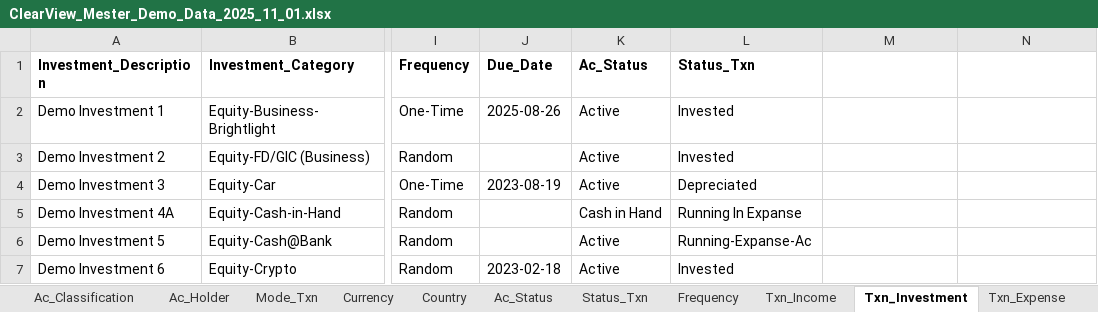
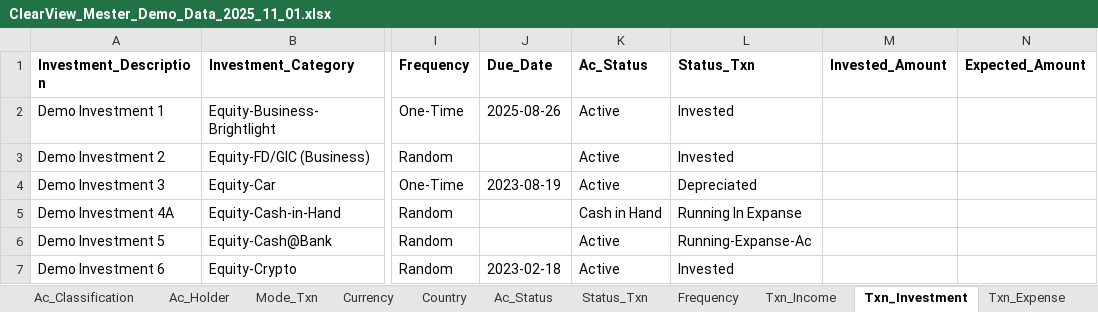
Before and after one commit to 6476487685/ClearView, an Excel workbook: ClearView_Mester_Demo_Data_2025_11_01.xlsx, sheet Txn_Investment, drawn as a sheet; only a part is shown, gaps mark what is left out; values as stored, in another font and other column widths than the file's, no borders; the diff names each change by its address in the sheet, - before the commit and + after, or states it on an @@ line.

```diff
--- a/ClearView_Mester_Demo_Data_2025_11_01.xlsx (sheet Txn_Investment)
+++ b/ClearView_Mester_Demo_Data_2025_11_01.xlsx (sheet Txn_Investment)
-M1: (empty)
+M1: Invested_Amount
-N1: (empty)
+N1: Expected_Amount
```
Also changed, not shown: 50 other files.
